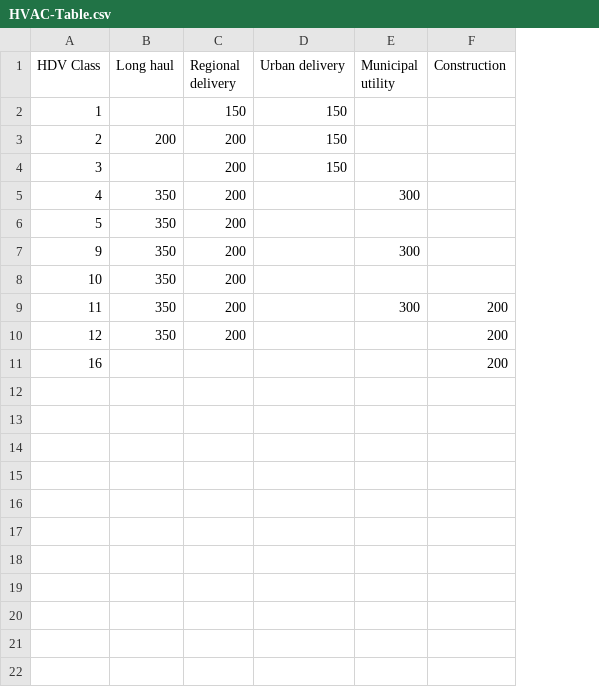
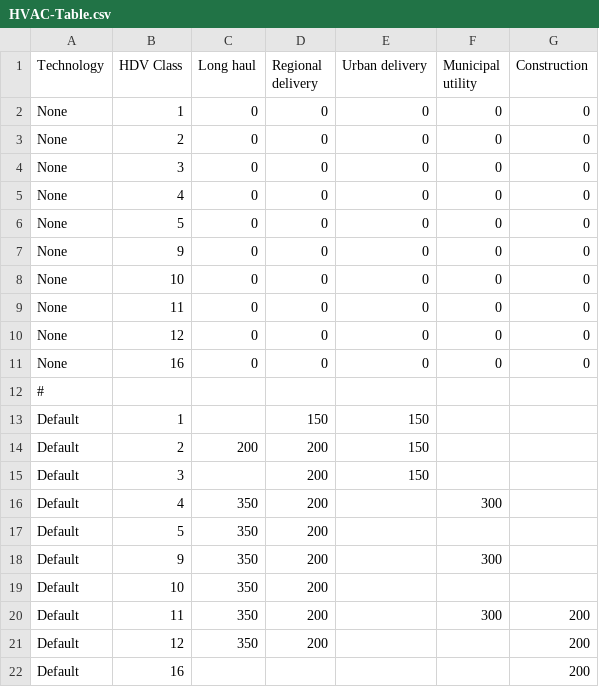
Before and after one commit to tanawadeatharva/BharatVECTO, a CSV file: VectoCore/VectoCore/Resources/Declaration/VAUX/HVAC-Table.csv, drawn as a sheet; the diff names each change by its address in the sheet, - before the commit and + after, or states it on an @@ line.

Commit message:
include HVAC Option 'None' in declaration mode

```diff
--- a/VectoCore/VectoCore/Resources/Declaration/VAUX/HVAC-Table.csv
+++ b/VectoCore/VectoCore/Resources/Declaration/VAUX/HVAC-Table.csv
+column A (Technology), rows 13-22: all Default
+row 2: None | 1 | 0 | 0 | 0 | 0 | 0
+row 3: None | 2 | 0 | 0 | 0 | 0 | 0
+row 4: None | 3 | 0 | 0 | 0 | 0 | 0
+row 5: None | 4 | 0 | 0 | 0 | 0 | 0
+row 6: None | 5 | 0 | 0 | 0 | 0 | 0
+row 7: None | 9 | 0 | 0 | 0 | 0 | 0
+row 8: None | 10 | 0 | 0 | 0 | 0 | 0
+row 9: None | 11 | 0 | 0 | 0 | 0 | 0
+row 10: None | 12 | 0 | 0 | 0 | 0 | 0
+row 11: None | 16 | 0 | 0 | 0 | 0 | 0
+row 12: #
```
Also changed, not shown: 3 other files.
